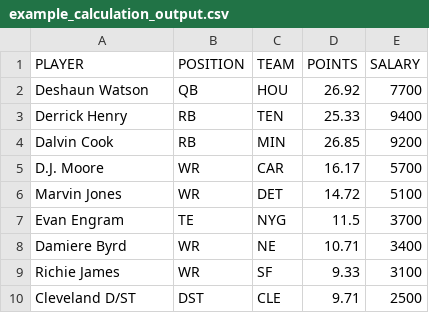
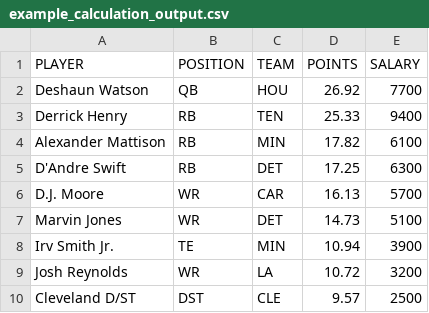
Before and after one commit to tomasokal/github_actions_examples, a CSV file: Output/example_calculation_output.csv, drawn as a sheet.

```diff
--- a/Output/example_calculation_output.csv
+++ b/Output/example_calculation_output.csv
@@ -3,8 +3,8 @@ Deshaun Watson,QB,HOU,26.92,7700
 Derrick Henry,RB,TEN,25.33,9400
-Dalvin Cook,RB,MIN,26.85,9200
-D.J. Moore,WR,CAR,16.17,5700
-Marvin Jones,WR,DET,14.72,5100
-Evan Engram,TE,NYG,11.5,3700
-Damiere Byrd,WR,NE,10.71,3400
-Richie James,WR,SF,9.33,3100
-Cleveland D/ST,DST,CLE,9.71,2500
+Alexander Mattison,RB,MIN,17.82,6100
+D'Andre Swift,RB,DET,17.25,6300
+D.J. Moore,WR,CAR,16.13,5700
+Marvin Jones,WR,DET,14.73,5100
+Irv Smith Jr.,TE,MIN,10.94,3900
+Josh Reynolds,WR,LA,10.72,3200
+Cleveland D/ST,DST,CLE,9.57,2500
```
